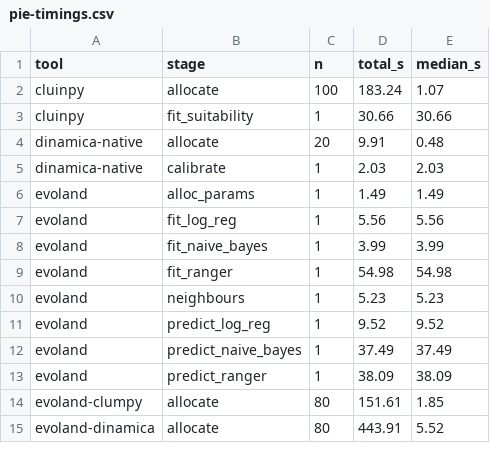
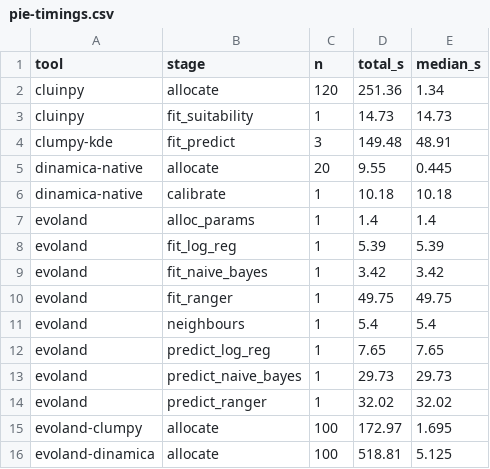
Before and after one commit to mmyrte/evoland-experiments, a CSV file: 2026-09-model-comparison/figures/pie-timings.csv, drawn as a sheet; only a part is shown; the diff covers the shown part only.

```diff
--- a/2026-09-model-comparison/figures/pie-timings.csv
+++ b/2026-09-model-comparison/figures/pie-timings.csv
@@ -1,15 +1,16 @@
 tool,stage,n,total_s,median_s
-cluinpy,allocate,100,183.24,1.07
-cluinpy,fit_suitability,1,30.66,30.66
-dinamica-native,allocate,20,9.91,0.48
-dinamica-native,calibrate,1,2.03,2.03
-evoland,alloc_params,1,1.49,1.49
-evoland,fit_log_reg,1,5.56,5.56
-evoland,fit_naive_bayes,1,3.99,3.99
-evoland,fit_ranger,1,54.98,54.98
-evoland,neighbours,1,5.23,5.23
-evoland,predict_log_reg,1,9.52,9.52
-evoland,predict_naive_bayes,1,37.49,37.49
-evoland,predict_ranger,1,38.09,38.09
-evoland-clumpy,allocate,80,151.61,1.85
-evoland-dinamica,allocate,80,443.91,5.52
+cluinpy,allocate,120,251.36,1.34
+cluinpy,fit_suitability,1,14.73,14.73
+clumpy-kde,fit_predict,3,149.48,48.91
+dinamica-native,allocate,20,9.55,0.445
+dinamica-native,calibrate,1,10.18,10.18
+evoland,alloc_params,1,1.4,1.4
+evoland,fit_log_reg,1,5.39,5.39
+evoland,fit_naive_bayes,1,3.42,3.42
+evoland,fit_ranger,1,49.75,49.75
+evoland,neighbours,1,5.4,5.4
+evoland,predict_log_reg,1,7.65,7.65
+evoland,predict_naive_bayes,1,29.73,29.73
+evoland,predict_ranger,1,32.02,32.02
+evoland-clumpy,allocate,100,172.97,1.695
+evoland-dinamica,allocate,100,518.81,5.125
```
Also changed, not shown: 11 edited cells elsewhere in this file, 2026-09-model-comparison/figures/pie-ensemble-brier.csv, 2026-09-model-comparison/figures/pie-ensemble-summary.csv, 17 other files.
